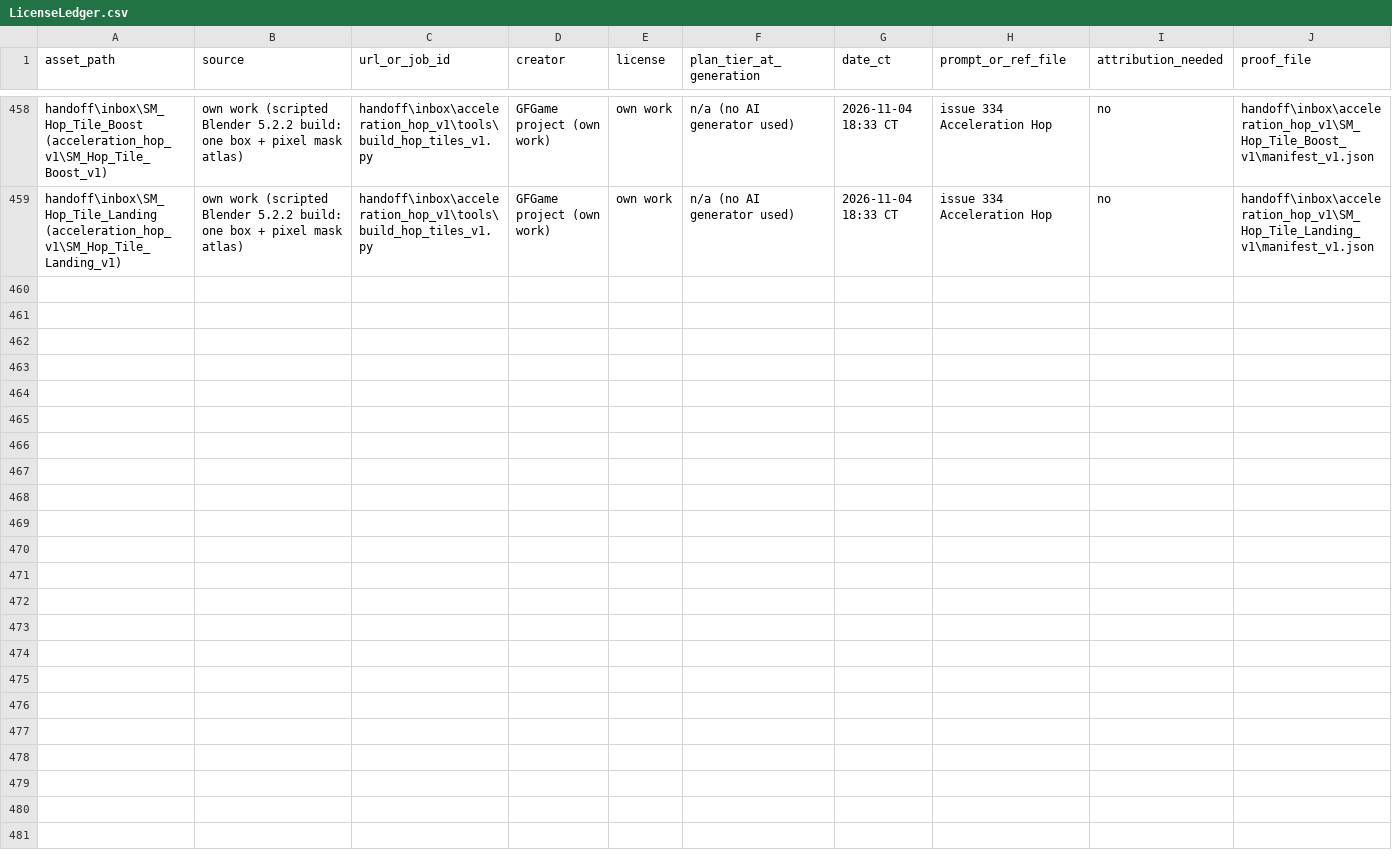
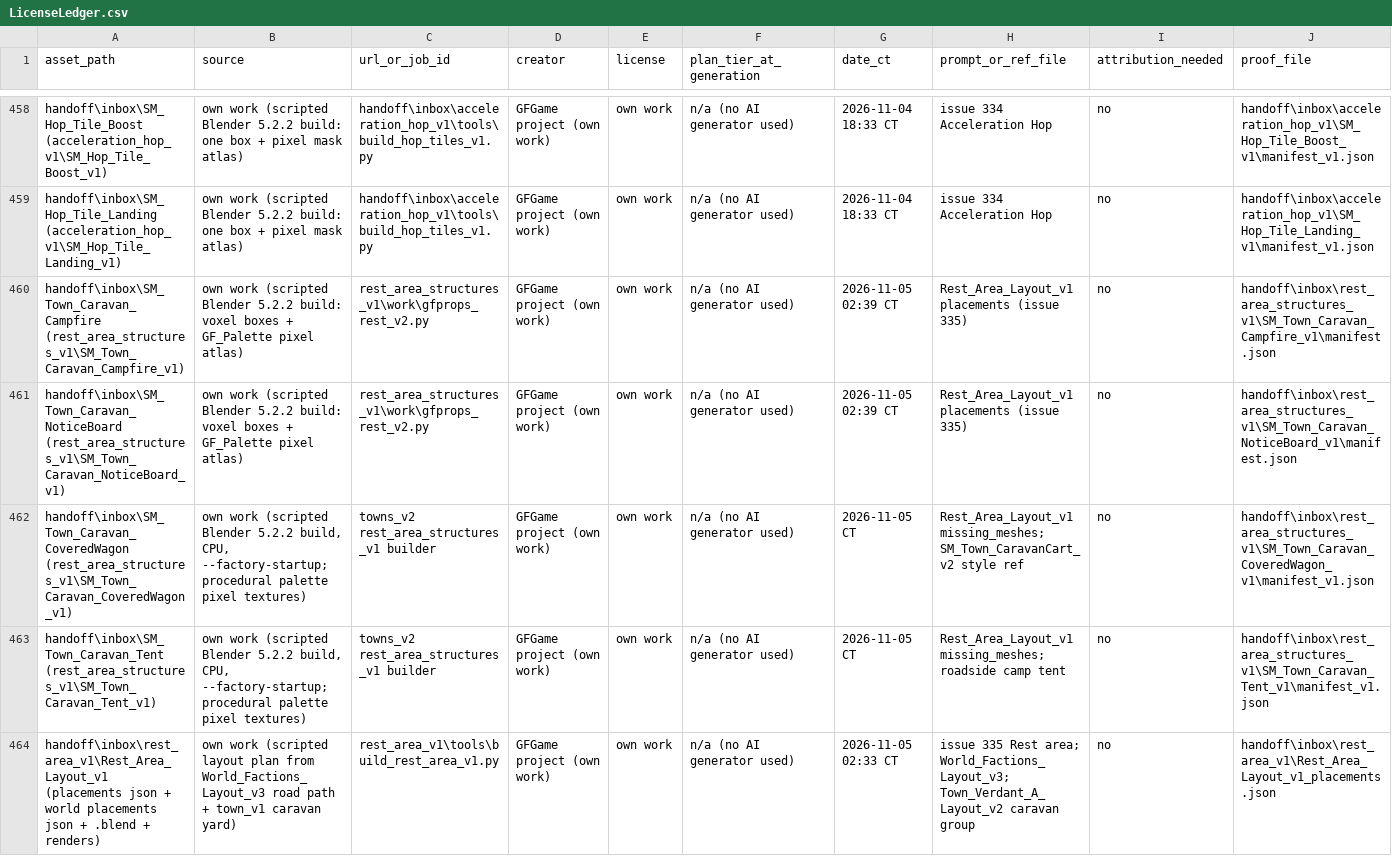
Before and after one commit to agentshorts/GFGame, a CSV file: docs/LicenseLedger.csv, drawn as a sheet; only a part is shown, gaps mark what is left out; rows hold the shown columns only; the diff names each change by its address in the sheet, - before the commit and + after, or states it on an @@ line.

Commit message:
Add rest area structure meshes, import script and ledger rows

```diff
--- a/docs/LicenseLedger.csv
+++ b/docs/LicenseLedger.csv
+row 460: handoff\inbox\SM_Town_Caravan_Campfire (rest_area_structures_v1\SM_Town_Caravan_Campfire_v1) | own work (scripted Blender 5.2.2 build: voxel boxes + GF_Palette pixel atlas) | rest_area_structures_v1\work\gfprops_rest_v2.py | GFGame project (own work) | own work | n/a (no AI generator used) | 2026-11-05 02:39 CT | Rest_Area_Layout_v1 placements (issue 335) | no | handoff\inbox\rest_area_structures_v1\SM_Town_Caravan_Campfire_v1\manifest.json
+row 461: handoff\inbox\SM_Town_Caravan_NoticeBoard (rest_area_structures_v1\SM_Town_Caravan_NoticeBoard_v1) | own work (scripted Blender 5.2.2 build: voxel boxes + GF_Palette pixel atlas) | rest_area_structures_v1\work\gfprops_rest_v2.py | GFGame project (own work) | own work | n/a (no AI generator used) | 2026-11-05 02:39 CT | Rest_Area_Layout_v1 placements (issue 335) | no | handoff\inbox\rest_area_structures_v1\SM_Town_Caravan_NoticeBoard_v1\manifest.json
+row 462: handoff\inbox\SM_Town_Caravan_CoveredWagon (rest_area_structures_v1\SM_Town_Caravan_CoveredWagon_v1) | own work (scripted Blender 5.2.2 build, CPU, --factory-startup; procedural palette pixel textures) | towns_v2 rest_area_structures_v1 builder | GFGame project (own work) | own work | n/a (no AI generator used) | 2026-11-05 CT | Rest_Area_Layout_v1 missing_meshes; SM_Town_CaravanCart_v2 style ref | no | handoff\inbox\rest_area_structures_v1\SM_Town_Caravan_CoveredWagon_v1\manifest_v1.json
+row 463: handoff\inbox\SM_Town_Caravan_Tent (rest_area_structures_v1\SM_Town_Caravan_Tent_v1) | own work (scripted Blender 5.2.2 build, CPU, --factory-startup; procedural palette pixel textures) | towns_v2 rest_area_structures_v1 builder | GFGame project (own work) | own work | n/a (no AI generator used) | 2026-11-05 CT | Rest_Area_Layout_v1 missing_meshes; roadside camp tent | no | handoff\inbox\rest_area_structures_v1\SM_Town_Caravan_Tent_v1\manifest_v1.json
+row 464: handoff\inbox\rest_area_v1\Rest_Area_Layout_v1 (placements json + world placements json + .blend + renders) | own work (scripted layout plan from World_Factions_Layout_v3 road path + town_v1 caravan yard) | rest_area_v1\tools\build_rest_area_v1.py | GFGame project (own work) | own work | n/a (no AI generator used) | 2026-11-05 02:33 CT | issue 335 Rest area; World_Factions_Layout_v3; Town_Verdant_A_Layout_v2 caravan group | no | handoff\inbox\rest_area_v1\Rest_Area_Layout_v1_placements.json
```
Also changed, not shown: 2 other files.
